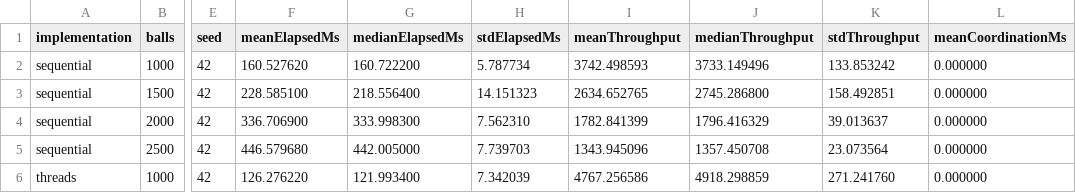
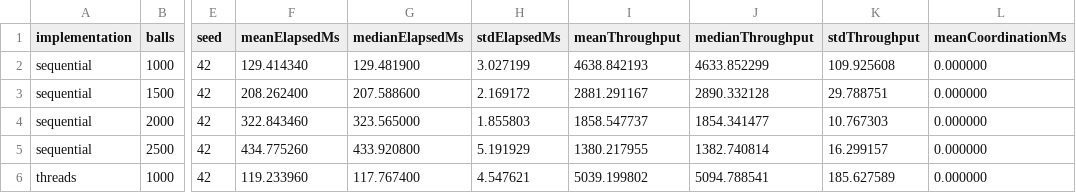
Before and after one commit to pcd-26/PCD-26, a CSV file: assignment-1/report/data/aggregated-results.csv, drawn as a sheet; only a part is shown, gaps mark what is left out; the diff covers the shown part only; the diff names each change by its address in the sheet, - before the commit and + after, or states it on an @@ line.

Commit message:
docs(assignment-1): finalize benchmark report

```diff
--- a/assignment-1/report/data/aggregated-results.csv
+++ b/assignment-1/report/data/aggregated-results.csv
-F2 (meanElapsedMs): 160.527620
+F2 (meanElapsedMs): 129.414340
-G2 (medianElapsedMs): 160.722200
+G2 (medianElapsedMs): 129.481900
-H2 (stdElapsedMs): 5.787734
+H2 (stdElapsedMs): 3.027199
-I2 (meanThroughput): 3742.498593
+I2 (meanThroughput): 4638.842193
-J2 (medianThroughput): 3733.149496
+J2 (medianThroughput): 4633.852299
-K2 (stdThroughput): 133.853242
+K2 (stdThroughput): 109.925608
-F3 (meanElapsedMs): 228.585100
+F3 (meanElapsedMs): 208.262400
-G3 (medianElapsedMs): 218.556400
+G3 (medianElapsedMs): 207.588600
-H3 (stdElapsedMs): 14.151323
+H3 (stdElapsedMs): 2.169172
-I3 (meanThroughput): 2634.652765
+I3 (meanThroughput): 2881.291167
-J3 (medianThroughput): 2745.286800
+J3 (medianThroughput): 2890.332128
-K3 (stdThroughput): 158.492851
+K3 (stdThroughput): 29.788751
-F4 (meanElapsedMs): 336.706900
+F4 (meanElapsedMs): 322.843460
-G4 (medianElapsedMs): 333.998300
+G4 (medianElapsedMs): 323.565000
-H4 (stdElapsedMs): 7.562310
+H4 (stdElapsedMs): 1.855803
-I4 (meanThroughput): 1782.841399
+I4 (meanThroughput): 1858.547737
-J4 (medianThroughput): 1796.416329
+J4 (medianThroughput): 1854.341477
-K4 (stdThroughput): 39.013637
+K4 (stdThroughput): 10.767303
-F5 (meanElapsedMs): 446.579680
+F5 (meanElapsedMs): 434.775260
-G5 (medianElapsedMs): 442.005000
+G5 (medianElapsedMs): 433.920800
-H5 (stdElapsedMs): 7.739703
+H5 (stdElapsedMs): 5.191929
-I5 (meanThroughput): 1343.945096
+I5 (meanThroughput): 1380.217955
-J5 (medianThroughput): 1357.450708
+J5 (medianThroughput): 1382.740814
-K5 (stdThroughput): 23.073564
+K5 (stdThroughput): 16.299157
-F6 (meanElapsedMs): 126.276220
+F6 (meanElapsedMs): 119.233960
-G6 (medianElapsedMs): 121.993400
+G6 (medianElapsedMs): 117.767400
-H6 (stdElapsedMs): 7.342039
+H6 (stdElapsedMs): 4.547621
-I6 (meanThroughput): 4767.256586
+I6 (meanThroughput): 5039.199802
-J6 (medianThroughput): 4918.298859
+J6 (medianThroughput): 5094.788541
-K6 (stdThroughput): 271.241760
+K6 (stdThroughput): 185.627589
```
Also changed, not shown: 42 edited cells elsewhere in this file, assignment-1/report/data/aggregated-scalability-results.csv, assignment-1/report/data/raw-results.csv, 18 other files.
